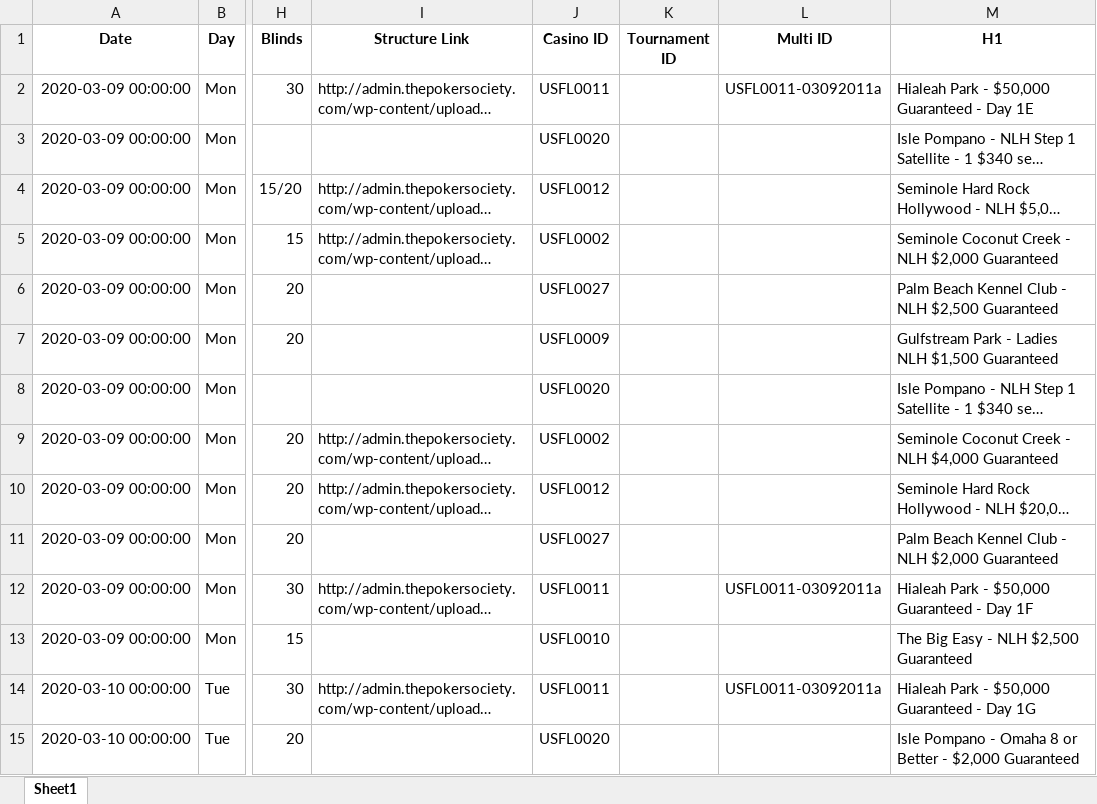
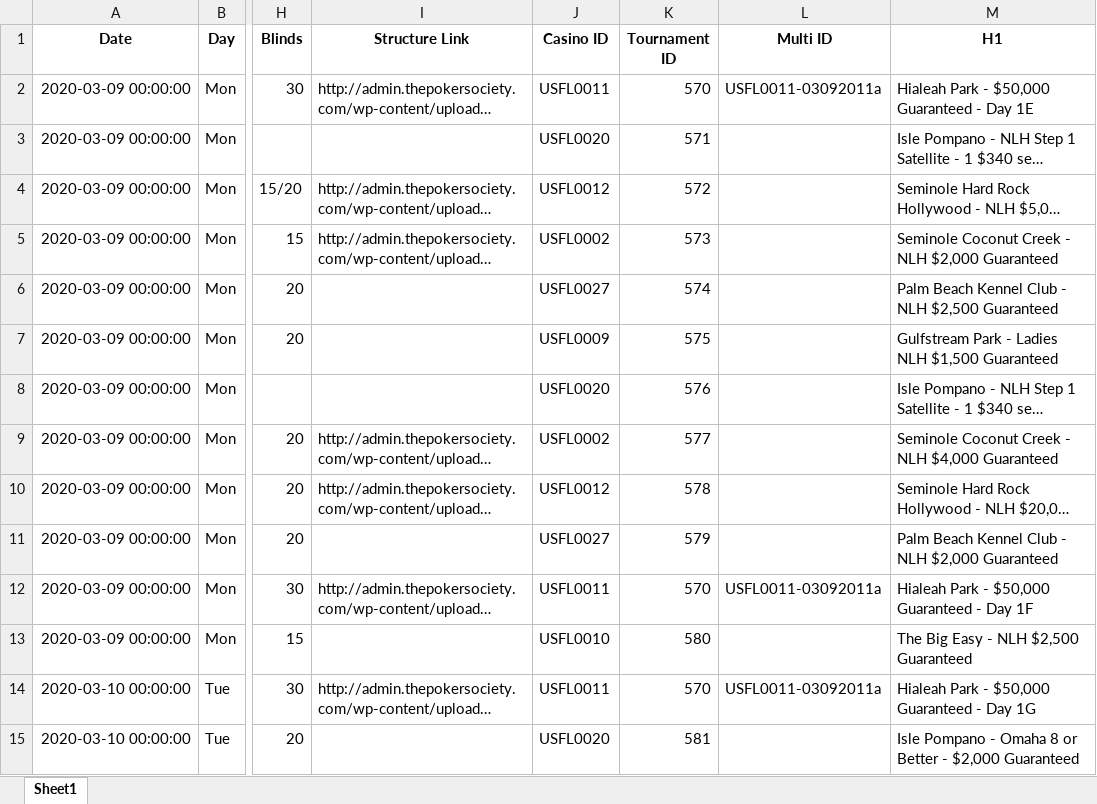
Before and after one commit to hernanjkd/poker-society, an Excel workbook: src/excel_downloads/Mock Schedule and Results for Swap 3-9-2020.xlsx, sheet Sheet1, drawn as a sheet; only a part is shown, gaps mark what is left out; long unchanged cells end in …; values as stored, in another font and other column widths than the file's, no borders; the diff covers the shown part only; the diff names each change by its address in the sheet, - before the commit and + after, or states it on an @@ line.

```diff
--- a/src/excel_downloads/Mock Schedule and Results for Swap 3-9-2020.xlsx (sheet Sheet1)
+++ b/src/excel_downloads/Mock Schedule and Results for Swap 3-9-2020.xlsx (sheet Sheet1)
-K2 (Tournament ID): (empty)
+K2 (Tournament ID): 570
-K3 (Tournament ID): (empty)
+K3 (Tournament ID): 571
-K4 (Tournament ID): (empty)
+K4 (Tournament ID): 572
-K5 (Tournament ID): (empty)
+K5 (Tournament ID): 573
-K6 (Tournament ID): (empty)
+K6 (Tournament ID): 574
-K7 (Tournament ID): (empty)
+K7 (Tournament ID): 575
-K8 (Tournament ID): (empty)
+K8 (Tournament ID): 576
-K9 (Tournament ID): (empty)
+K9 (Tournament ID): 577
-K10 (Tournament ID): (empty)
+K10 (Tournament ID): 578
-K11 (Tournament ID): (empty)
+K11 (Tournament ID): 579
-K12 (Tournament ID): (empty)
+K12 (Tournament ID): 570
-K13 (Tournament ID): (empty)
+K13 (Tournament ID): 580
-K14 (Tournament ID): (empty)
+K14 (Tournament ID): 570
-K15 (Tournament ID): (empty)
+K15 (Tournament ID): 581
```
Also changed, not shown: 377 edited cells elsewhere in this sheet, src/excel_downloads/Testflight Calendar with Results FL.xlsx, 3 other files.
